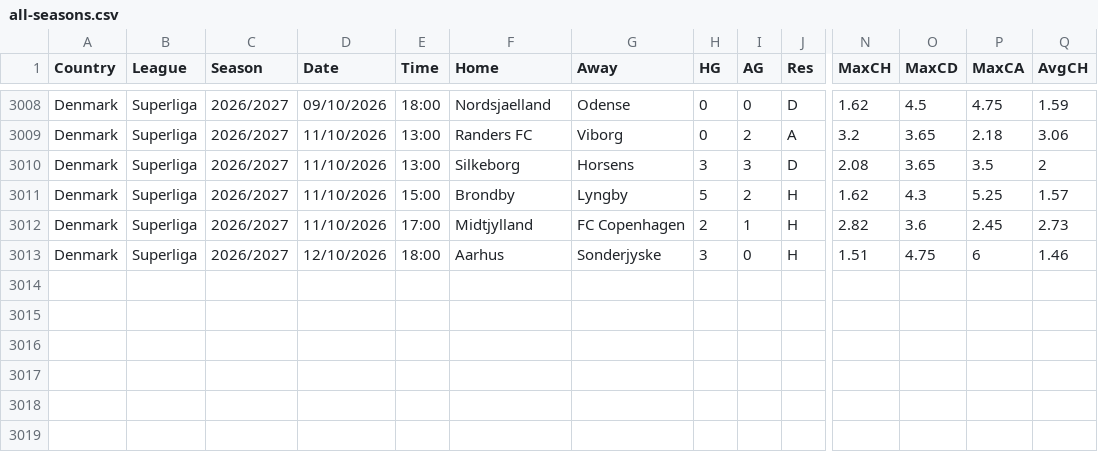
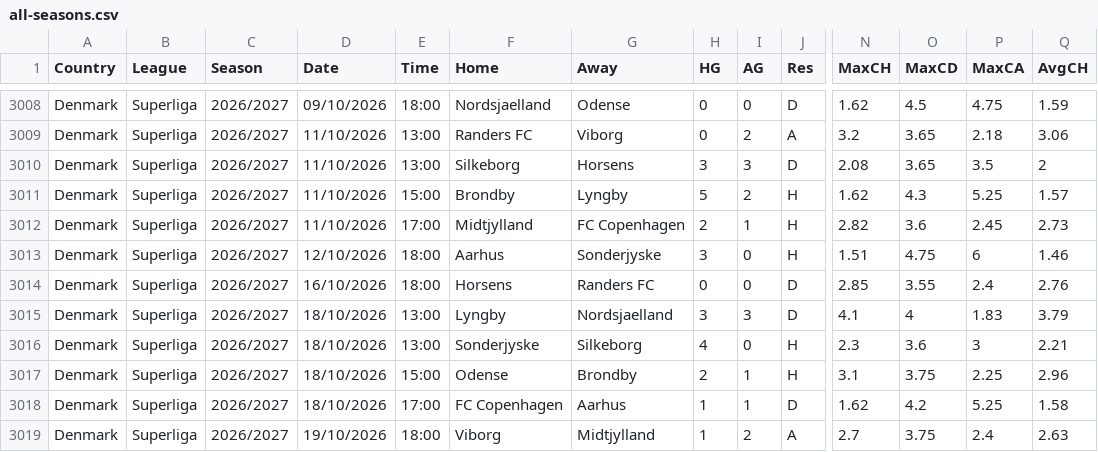
Before and after one commit to huhao930422-debug/football-odds-mirror, a CSV file: data/denmark/all-seasons.csv, drawn as a sheet; only a part is shown, gaps mark what is left out; rows hold the shown columns only; the diff names each change by its address in the sheet, - before the commit and + after, or states it on an @@ line.

```diff
--- a/data/denmark/all-seasons.csv
+++ b/data/denmark/all-seasons.csv
+row 3014: Denmark | Superliga | 2026/2027 | 16/10/2026 | 18:00 | Horsens | Randers FC | 0 | 0 | D | 2.85 | 3.55 | 2.4 | 2.76
+row 3015: Denmark | Superliga | 2026/2027 | 18/10/2026 | 13:00 | Lyngby | Nordsjaelland | 3 | 3 | D | 4.1 | 4 | 1.83 | 3.79
+row 3016: Denmark | Superliga | 2026/2027 | 18/10/2026 | 13:00 | Sonderjyske | Silkeborg | 4 | 0 | H | 2.3 | 3.6 | 3 | 2.21
+row 3017: Denmark | Superliga | 2026/2027 | 18/10/2026 | 15:00 | Odense | Brondby | 2 | 1 | H | 3.1 | 3.75 | 2.25 | 2.96
+row 3018: Denmark | Superliga | 2026/2027 | 18/10/2026 | 17:00 | FC Copenhagen | Aarhus | 1 | 1 | D | 1.62 | 4.2 | 5.25 | 1.58
+row 3019: Denmark | Superliga | 2026/2027 | 19/10/2026 | 18:00 | Viborg | Midtjylland | 1 | 2 | A | 2.7 | 3.75 | 2.4 | 2.63
```
Also changed, not shown: data/brazil/all-seasons.csv, data/japan/all-seasons.csv, 4 other files.
